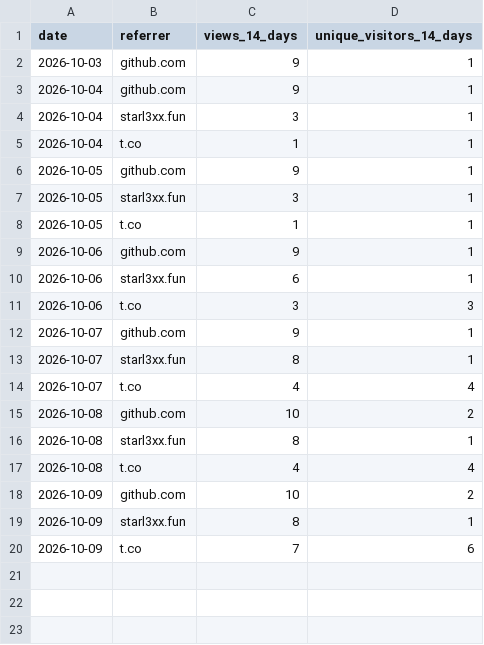
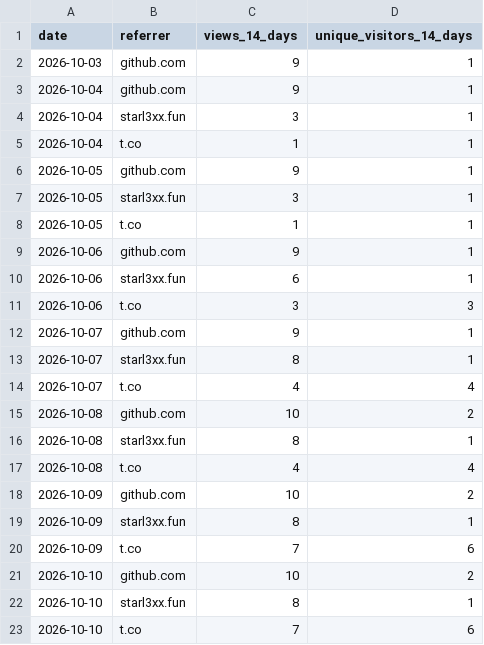
Before and after one commit to starl3xx/sweeter, a CSV file: referrers.csv, drawn as a sheet.

```diff
--- a/referrers.csv
+++ b/referrers.csv
@@ -20 +20,4 @@ date,referrer,views_14_days,unique_visitors_14_days
 2026-10-09,t.co,7,6
+2026-10-10,github.com,10,2
+2026-10-10,starl3xx.fun,8,1
+2026-10-10,t.co,7,6
```
Also changed, not shown: clones.csv, downloads.csv, 2 other files.
